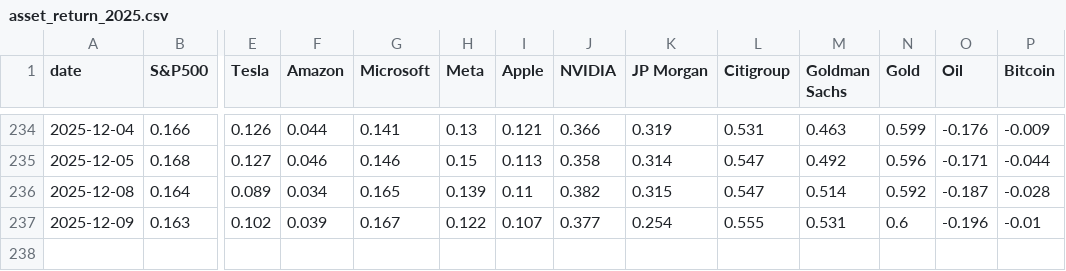
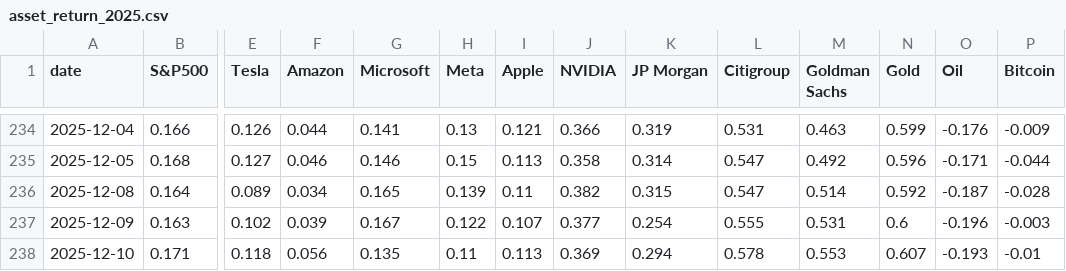
Before and after one commit to ttamura01/risk_assets_return, a CSV file: asset_return_2025.csv, drawn as a sheet; only a part is shown, gaps mark what is left out; rows hold the shown columns only; the diff names each change by its address in the sheet, - before the commit and + after, or states it on an @@ line.

```diff
--- a/asset_return_2025.csv
+++ b/asset_return_2025.csv
-P237 (Bitcoin): -0.01
+P237 (Bitcoin): -0.003
+row 238: 2025-12-10 | 0.171 | 0.118 | 0.056 | 0.135 | 0.11 | 0.113 | 0.369 | 0.294 | 0.578 | 0.553 | 0.607 | -0.193 | -0.01
```
Also changed, not shown: 1 other file.
